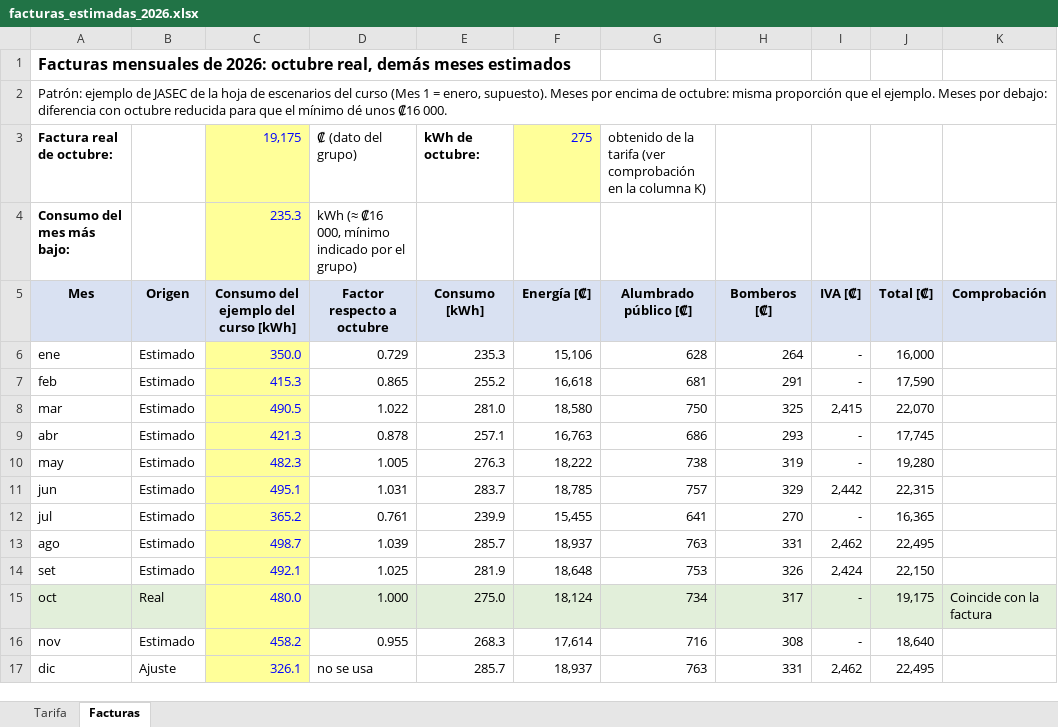
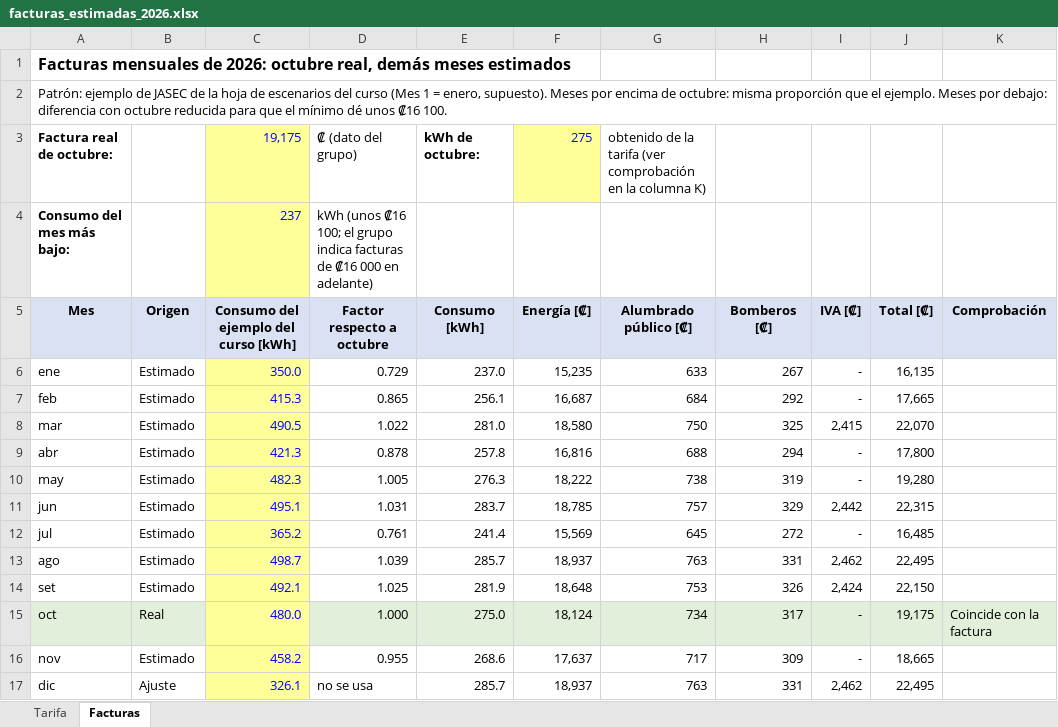
Before and after one commit to Jordis17/PROYECTO-2-FOTOVOLTAICOS, an Excel workbook: consumo/facturas_estimadas_2026.xlsx, sheet Facturas, drawn as a sheet; only a part is shown; values as stored, in another font and other column widths than the file's, no borders; the diff covers the shown part only; the diff names each change by its address in the sheet, - before the commit and + after, or states it on an @@ line.

```diff
--- a/consumo/facturas_estimadas_2026.xlsx (sheet Facturas)
+++ b/consumo/facturas_estimadas_2026.xlsx (sheet Facturas)
-A2: …unos ₡16 000.
+A2: …unos ₡16 100.
-C4: 235.3
+C4: 237
-D4: kWh (≈ ₡16 000, mínimo indicado por el grupo)
+D4: kWh (unos ₡16 100; el grupo indica facturas de ₡16 000 en adelante)
-E6: 235.3
+E6: 237.0
-F6: 15,106
+F6: 15,235
-G6: 628
+G6: 633
-H6: 264
+H6: 267
-J6: 16,000
+J6: 16,135
-E7: 255.2
+E7: 256.1
-F7: 16,618
+F7: 16,687
-G7: 681
+G7: 684
-H7: 291
+H7: 292
-J7: 17,590
+J7: 17,665
-E9: 257.1
+E9: 257.8
-F9: 16,763
+F9: 16,816
-G9: 686
+G9: 688
-H9: 293
+H9: 294
-J9: 17,745
+J9: 17,800
-E12: 239.9
+E12: 241.4
-F12: 15,455
+F12: 15,569
-G12: 641
+G12: 645
-H12: 270
+H12: 272
-J12: 16,365
+J12: 16,485
-E16: 268.3
+E16: 268.6
-F16: 17,614
+F16: 17,637
-G16: 716
+G16: 717
-H16: 308
+H16: 309
-J16: 18,640
+J16: 18,665
```
Also changed, not shown: 8 edited cells elsewhere in this sheet, 2 other files.
